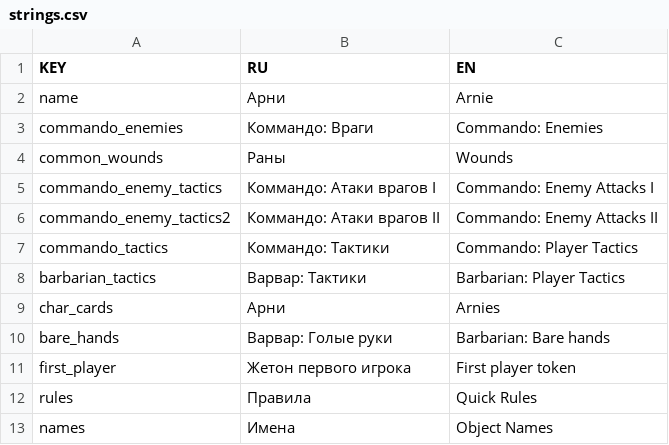
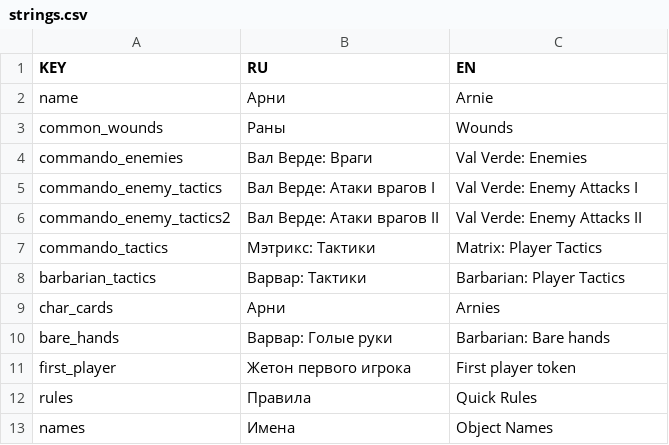
Before and after one commit to murkypagan/Arnie, a CSV file: strings.csv, drawn as a sheet.

Commit message:
small text fixes

```diff
--- a/strings.csv
+++ b/strings.csv
@@ -2,7 +2,7 @@
 "name","Арни","Arnie"
-"commando_enemies","Коммандо: Враги","Commando: Enemies"
 "common_wounds","Раны","Wounds"
-"commando_enemy_tactics","Коммандо: Атаки врагов I","Commando: Enemy Attacks I"
-"commando_enemy_tactics2","Коммандо: Атаки врагов II","Commando: Enemy Attacks II"
-"commando_tactics","Коммандо: Тактики","Commando: Player Tactics"
+"commando_enemies","Вал Верде: Враги","Val Verde: Enemies"
+"commando_enemy_tactics","Вал Верде: Атаки врагов I","Val Verde: Enemy Attacks I"
+"commando_enemy_tactics2","Вал Верде: Атаки врагов II","Val Verde: Enemy Attacks II"
+"commando_tactics","Мэтрикс: Тактики","Matrix: Player Tactics"
 "barbarian_tactics","Варвар: Тактики","Barbarian: Player Tactics"
```
